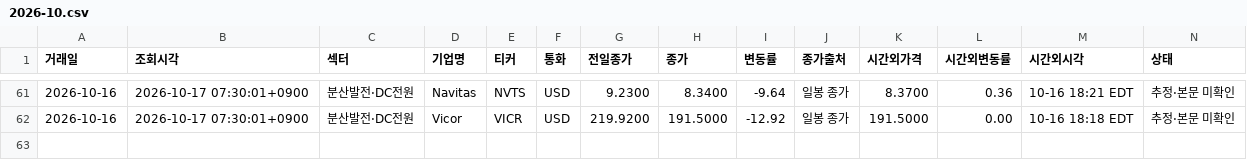
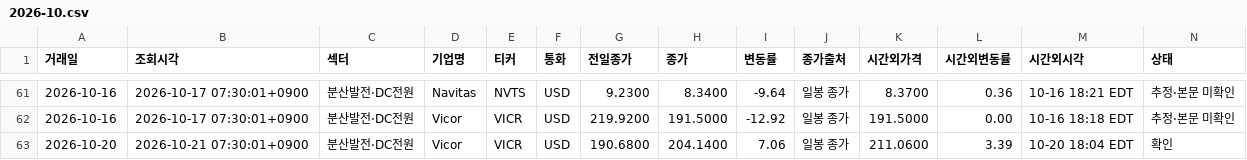
Before and after one commit to dlacksgud11111-tech/News-Clipper, a CSV file: movers/2026-10.csv, drawn as a sheet; only a part is shown, gaps mark what is left out; rows hold the shown columns only; the diff names each change by its address in the sheet, - before the commit and + after, or states it on an @@ line.

```diff
--- a/movers/2026-10.csv
+++ b/movers/2026-10.csv
+row 63: 2026-10-20 | 2026-10-21 07:30:01+0900 | 분산발전·DC전원 | Vicor | VICR | USD | 190.6800 | 204.1400 | 7.06 | 일봉 종가 | 211.0600 | 3.39 | 10-20 18:04 EDT | 확인
```
Also changed, not shown: 1 other file.
